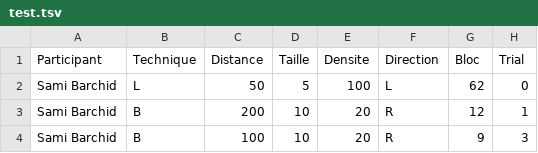
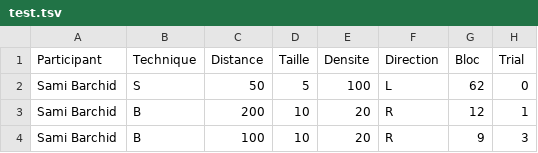
Before and after one commit to Barchid/NIHM, a TSV file: bubble-cursor/TP_evaluation/test.tsv, drawn as a sheet; only a part is shown.

```diff
--- a/bubble-cursor/TP_evaluation/test.tsv
+++ b/bubble-cursor/TP_evaluation/test.tsv
@@ -1,3 +1,3 @@
 Participant	Technique	Distance	Taille	Densite	Direction	Bloc	Trial
-Sami Barchid	L	50	5	100	L	62	0
+Sami Barchid	S	50	5	100	L	62	0
 Sami Barchid	B	200	10	20	R	12	1
```
Also changed, not shown: 3 other files.
